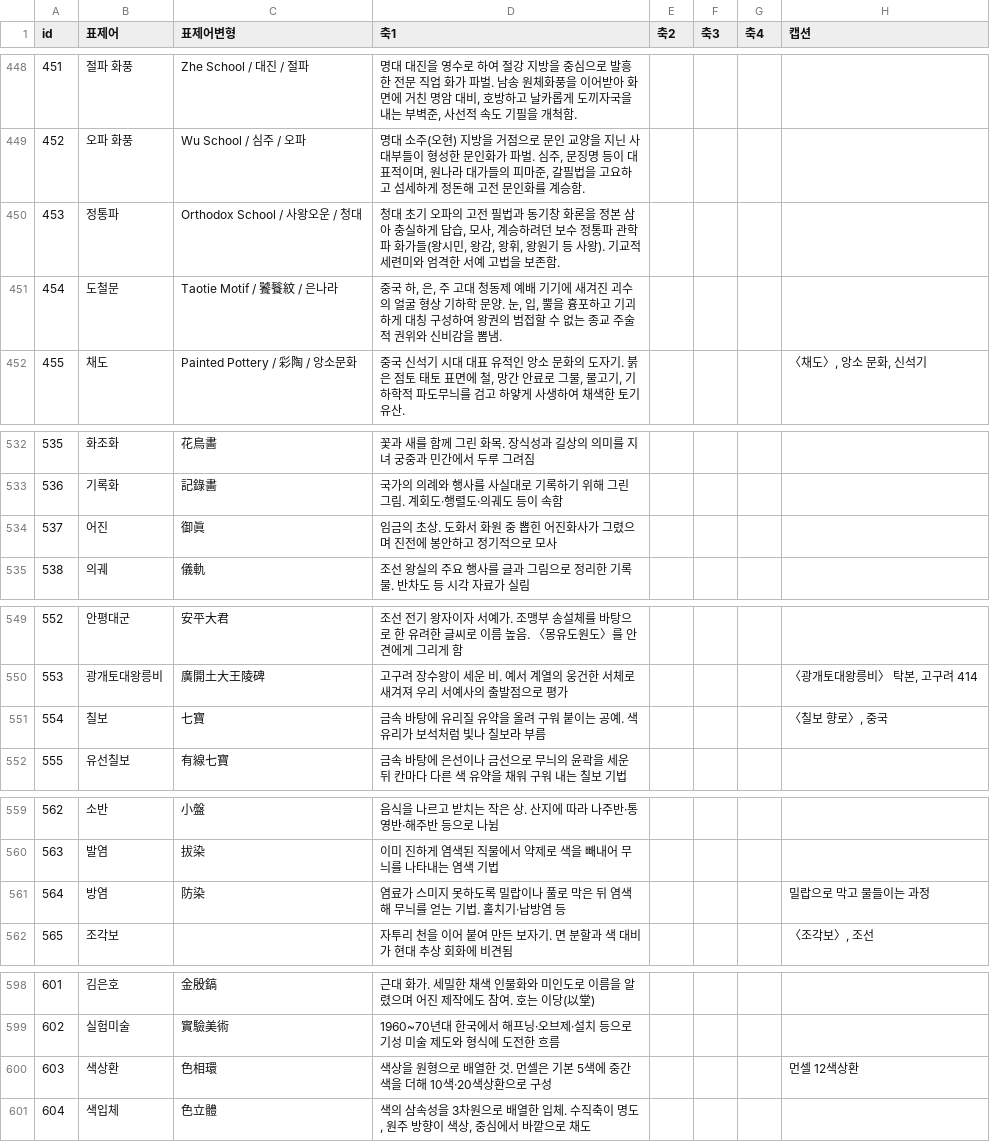
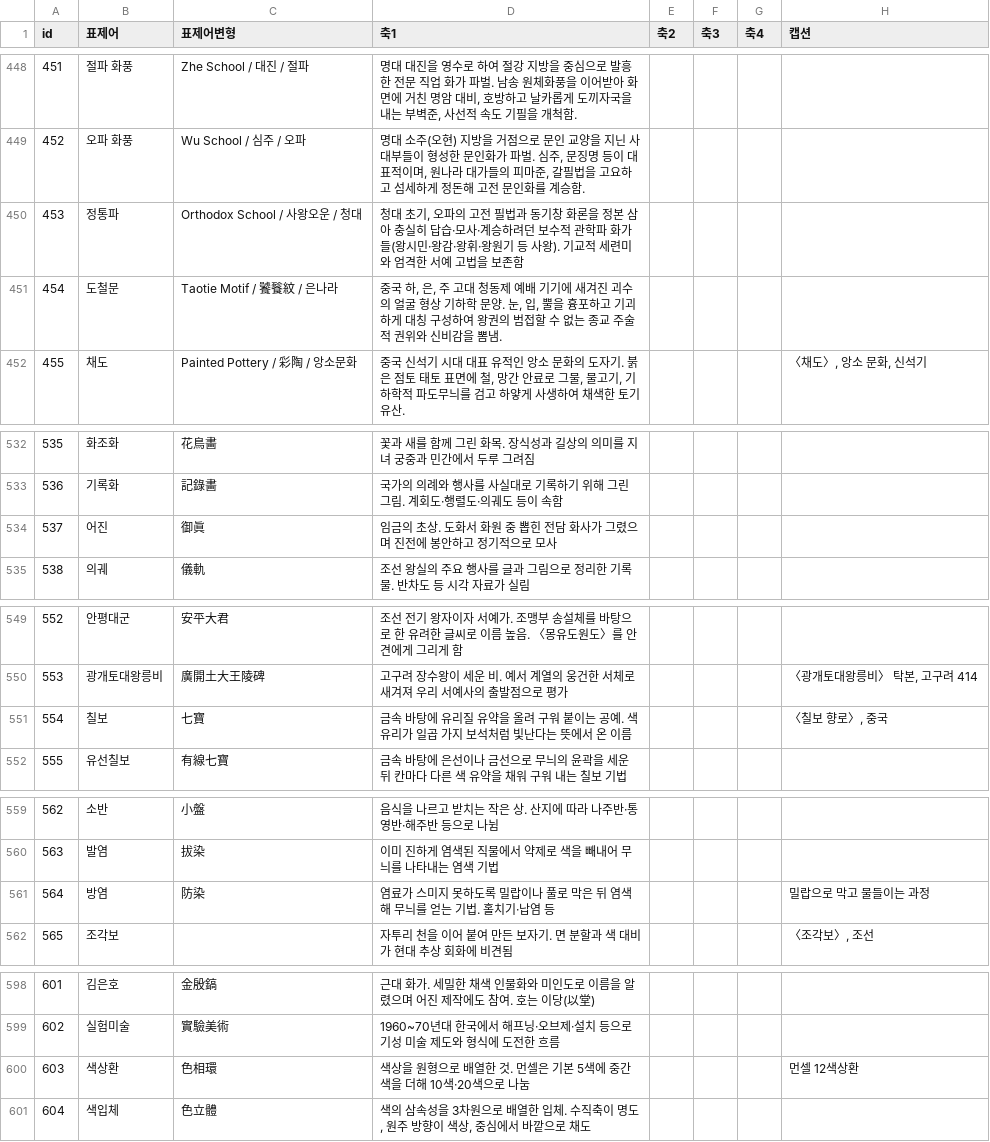
Before and after one commit to robotkiwi2/ArtFlashCard, a CSV file: data/cards.csv, drawn as a sheet; only a part is shown, gaps mark what is left out; the diff covers the shown part only; the diff names each change by its address in the sheet, - before the commit and + after, or states it on an @@ line.

```diff
--- a/data/cards.csv
+++ b/data/cards.csv
-D450 (축1): …대 초기 오파의 고전 필법과 동기창 화론을 정본 삼아 충실하게 답습, 모사, 계승하려던 보수 정통파 관학파 화가들(왕시민, 왕감, 왕휘, 왕원기 등 사왕). 기교적 세련미와 엄격한 서예 고법을 보존함.
+D450 (축1): …대 초기, 오파의 고전 필법과 동기창 화론을 정본 삼아 충실히 답습·모사·계승하려던 보수적 관학파 화가들(왕시민·왕감·왕휘·왕원기 등 사왕). 기교적 세련미와 엄격한 서예 고법을 보존함
-D534 (축1): …뽑힌 어진화사가…
+D534 (축1): …뽑힌 전담 화사가…
-D551 (축1): …유리가 보석처럼 빛나 칠보라 부름
+D551 (축1): …유리가 일곱 가지 보석처럼 빛난다는 뜻에서 온 이름
-D561 (축1): …치기·납방염 등
+D561 (축1): …치기·납염 등
-D600 (축1): …10색·20색상환으로 구성
+D600 (축1): …10색·20색으로 나눔
```
Also changed, not shown: 7 edited cells elsewhere in this file.
